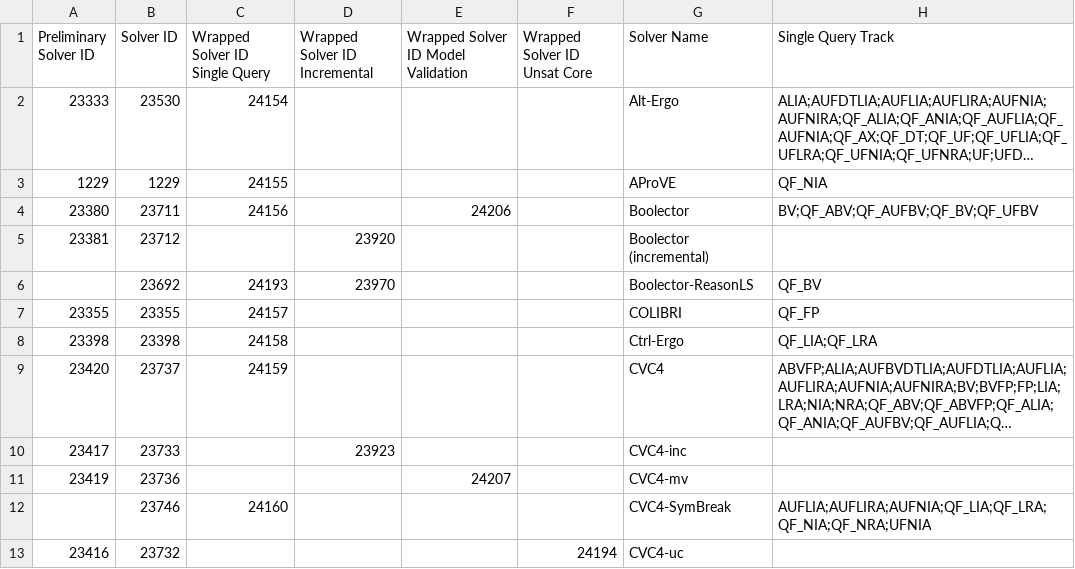
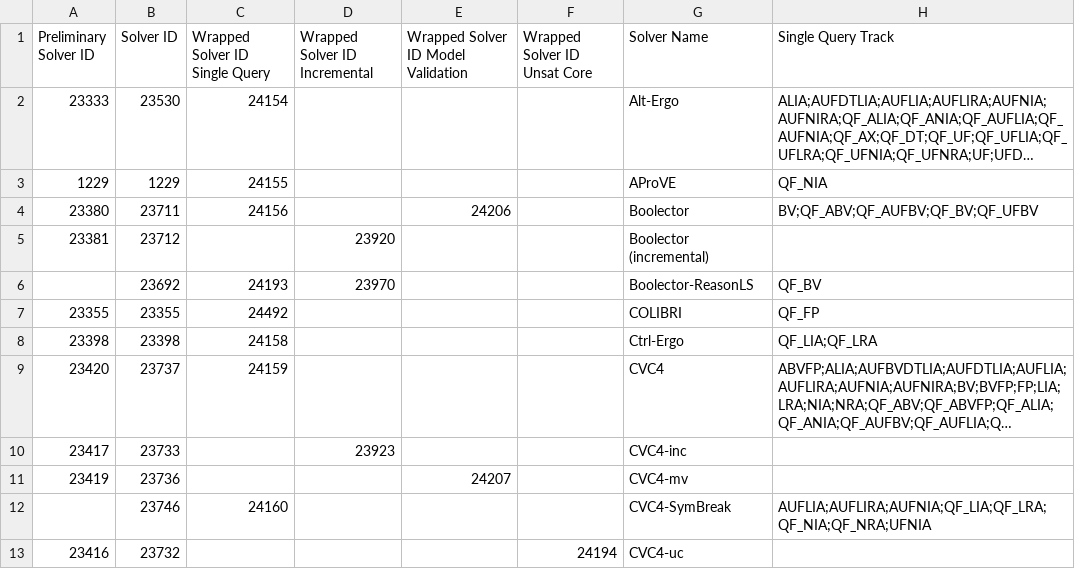
Before and after one commit to SMT-COMP/smt-comp, a CSV file: 2019/registration/solvers_divisions_final.csv, drawn as a sheet; only a part is shown; long unchanged cells end in …; the diff names each change by its address in the sheet, - before the commit and + after, or states it on an @@ line.

Commit message:
Update wrapped solver ID for Colibri.
We had problems with the provided configuration file breaking our wrapping
setup. Will still run competitively.

```diff
--- a/2019/registration/solvers_divisions_final.csv
+++ b/2019/registration/solvers_divisions_final.csv
-C7 (Wrapped Solver ID Single Query): 24157
+C7 (Wrapped Solver ID Single Query): 24492
```
